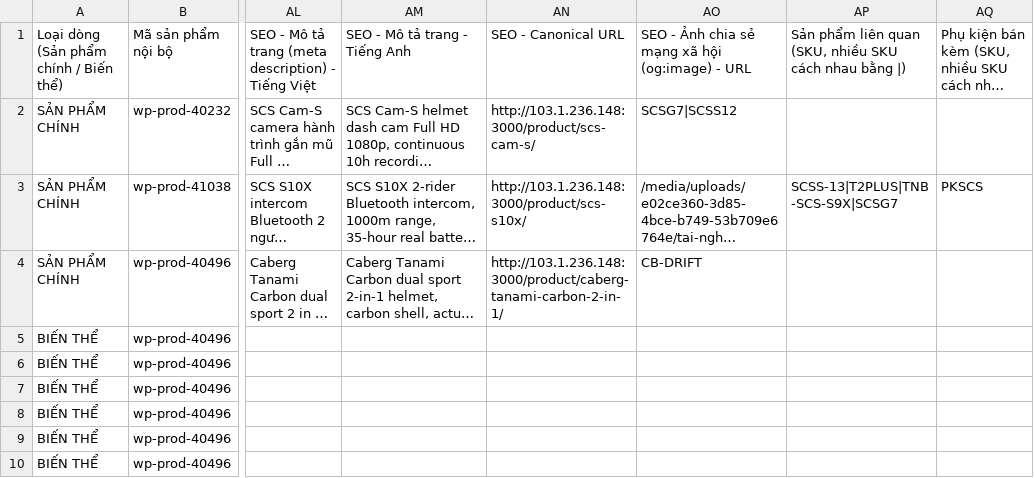
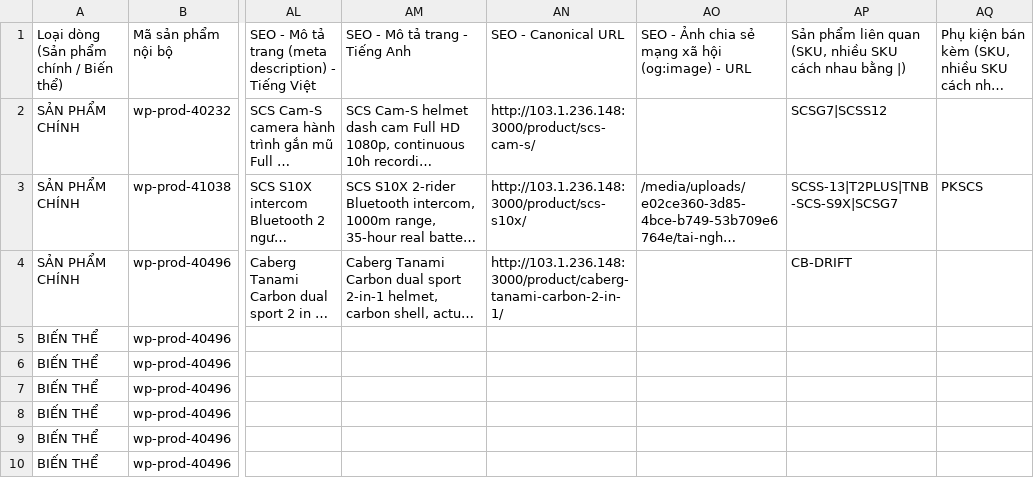
Before and after one commit to vominhduc11/bigbike, a CSV file: product-import-3-products.csv, drawn as a sheet; only a part is shown, gaps mark what is left out; long unchanged cells end in …; the diff names each change by its address in the sheet, - before the commit and + after, or states it on an @@ line.

```diff
--- a/product-import-3-products.csv
+++ b/product-import-3-products.csv
-AO2: SCSG7|SCSS12
+AO2: (empty)
-AP2: (empty)
+AP2: SCSG7|SCSS12
-AO4: CB-DRIFT
+AO4: (empty)
-AP4: (empty)
+AP4: CB-DRIFT
```
Also changed, not shown: 1 other file.
